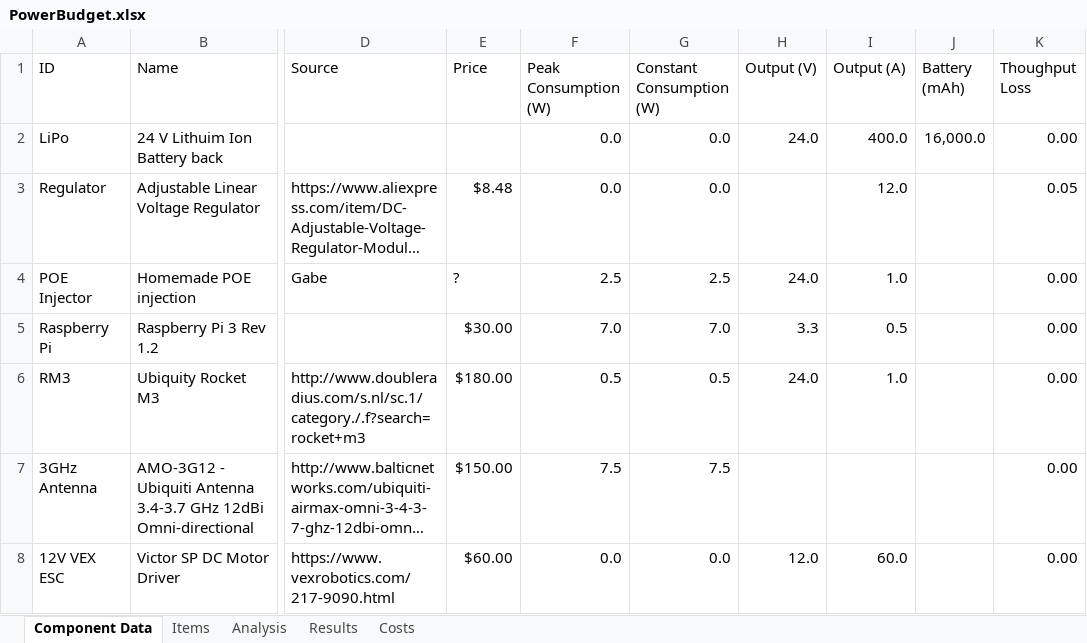
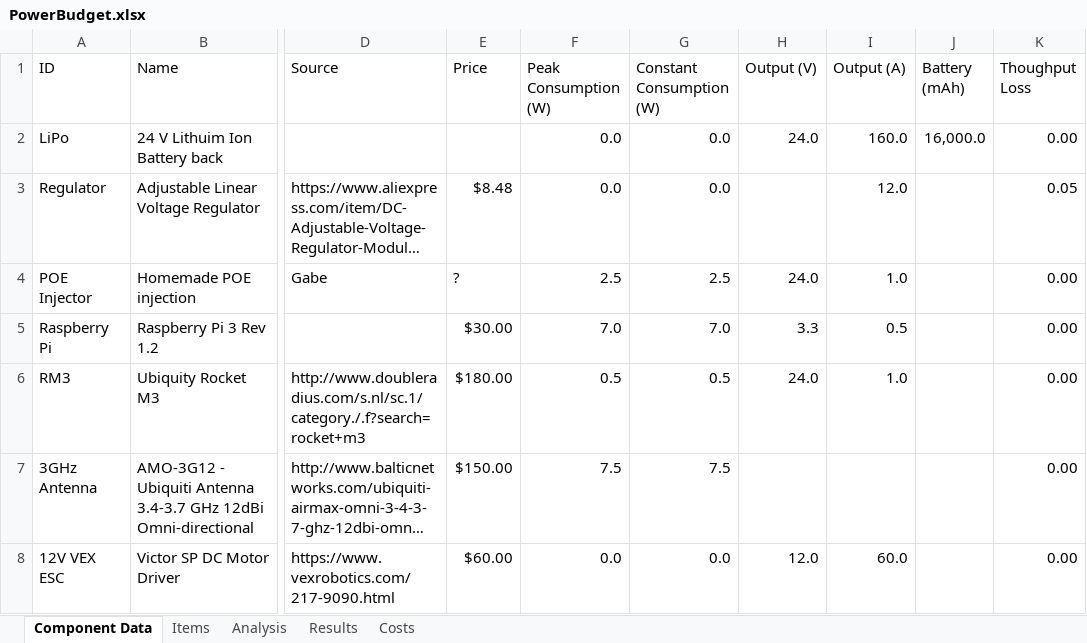
Before and after one commit to ISU-MAVRIC/MAVRIC-Systems, an Excel workbook: Electrical/PowerBudget.xlsx, sheet Component Data, drawn as a sheet; only a part is shown, gaps mark what is left out; long unchanged cells end in …; values as stored, in another font and other column widths than the file's, no borders; table styles not drawn; the diff names each change by its address in the sheet, - before the commit and + after, or states it on an @@ line.

```diff
--- a/Electrical/PowerBudget.xlsx (sheet Component Data)
+++ b/Electrical/PowerBudget.xlsx (sheet Component Data)
-I2 (Output (A)): 400.0
+I2 (Output (A)): 160.0
```
Also changed, not shown: sheet Results, sheet Items, formulas that keep their value, hidden cells.
